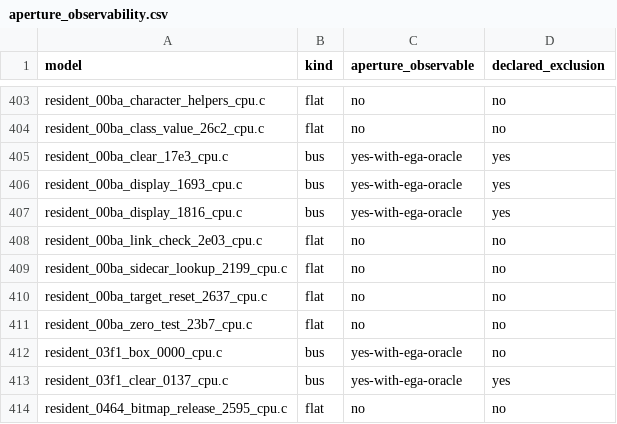
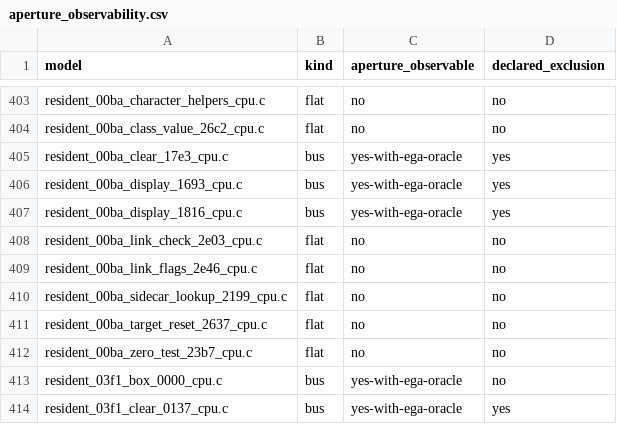
Before and after one commit to huntergdavis/poolrad-decomp, a CSV file: docs/re/aperture_observability.csv, drawn as a sheet; only a part is shown, gaps mark what is left out; the shorter side is filled out with more unchanged rows.

```diff
--- a/docs/re/aperture_observability.csv
+++ b/docs/re/aperture_observability.csv
@@ -408,2 +408,3 @@ resident_00ba_display_1816_cpu.c,bus,yes-with-ega-oracle,yes
 resident_00ba_link_check_2e03_cpu.c,flat,no,no
+resident_00ba_link_flags_2e46_cpu.c,flat,no,no
 resident_00ba_sidecar_lookup_2199_cpu.c,flat,no,no
```
Also changed, not shown: docs/re/FLAG_SEMANTICS_CENSUS.tsv, 7 other files.
